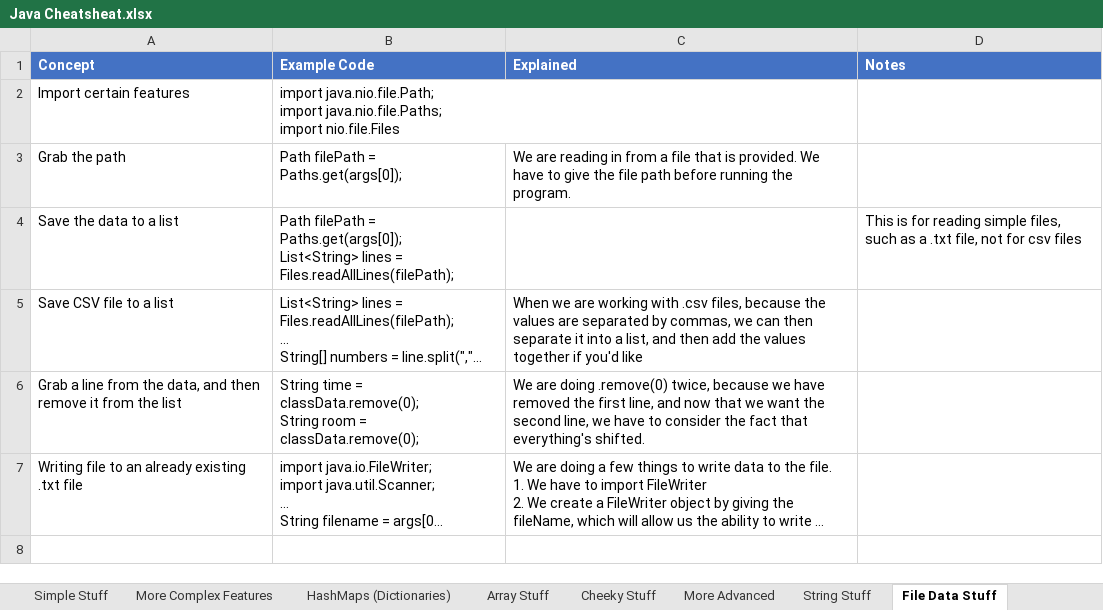
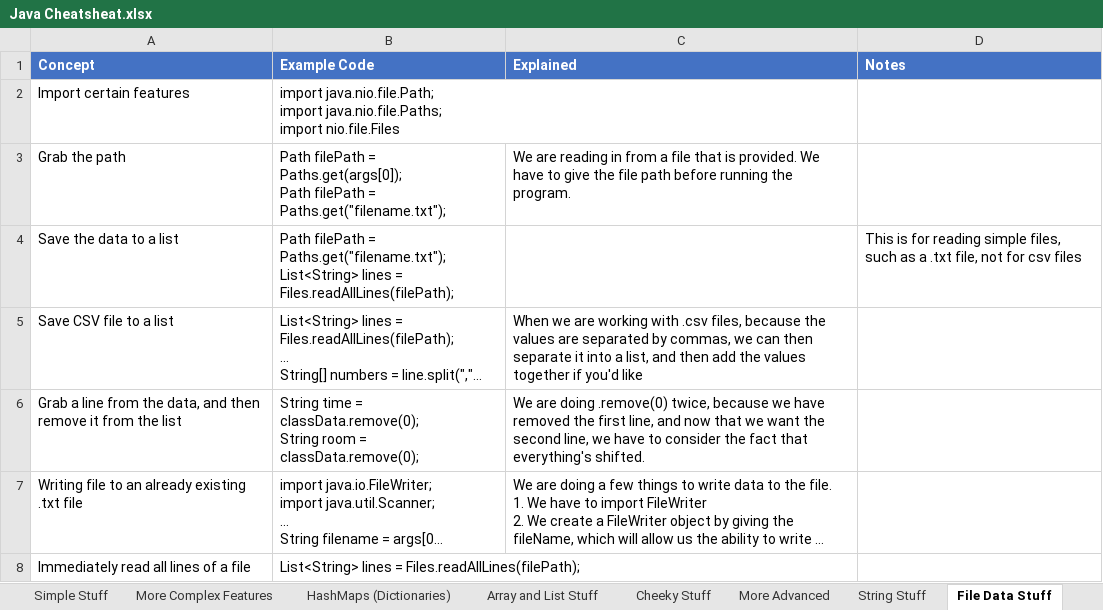
Before and after one commit to ClassicConor/ProgrammingCheatsheets, an Excel workbook: Java Cheatsheat.xlsx, sheet File Data Stuff, drawn as a sheet; long unchanged cells end in …; values as stored, in another font and other column widths than the file's, no borders; table styles not drawn; ↵ is a line break in a cell; the diff names each change by its address in the sheet, - before the commit and + after, or states it on an @@ line.

```diff
--- a/Java Cheatsheat.xlsx (sheet File Data Stuff)
+++ b/Java Cheatsheat.xlsx (sheet File Data Stuff)
-sheet tab: Array Stuff
+sheet tab: Array and List Stuff
-B3 (Example Code): …= Paths.get(args[0]);
+B3 (Example Code): …= Paths.get(args[0]); ↵ Path filePath = Paths.get("filename.txt");
-B4 (Example Code): …filePath = Paths.get(args[0]); ↵ List<String> lines…
+B4 (Example Code): …filePath = Paths.get("filename.txt"); ↵ List<String> lines…
+row 8: Immediately read all lines of a file | List<String> lines = Files.readAllLines(filePath);
```
Also changed, not shown: sheet Array and List Stuff, sheet More Advanced, sheet Inheritance and Interface, Git and GitHub Cheatsheet.xlsx, SQL Cheatsheet.xlsx, 2 other files.
